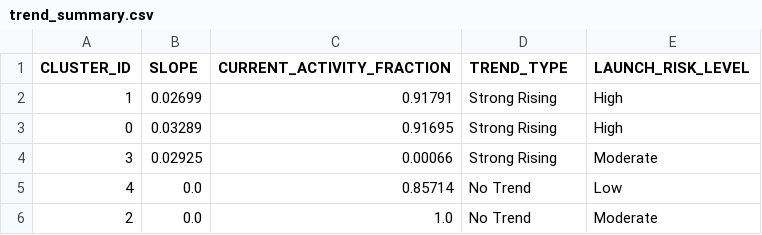
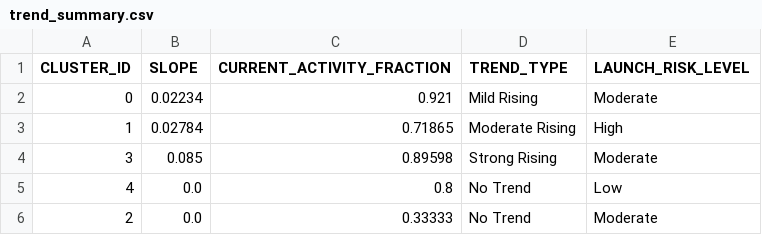
Before and after one commit to Sushrut2007/SpaceDebrisRadar.AI, a CSV file: data/outputs/trend_summary.csv, drawn as a sheet.

```diff
--- a/data/outputs/trend_summary.csv
+++ b/data/outputs/trend_summary.csv
@@ -1,6 +1,6 @@
 CLUSTER_ID,SLOPE,CURRENT_ACTIVITY_FRACTION,TREND_TYPE,LAUNCH_RISK_LEVEL
-1,0.02699,0.91791,Strong Rising,High
-0,0.03289,0.91695,Strong Rising,High
-3,0.02925,0.00066,Strong Rising,Moderate
-4,0.0,0.85714,No Trend,Low
-2,0.0,1.0,No Trend,Moderate
+0,0.02234,0.921,Mild Rising,Moderate
+1,0.02784,0.71865,Moderate Rising,High
+3,0.085,0.89598,Strong Rising,Moderate
+4,0.0,0.8,No Trend,Low
+2,0.0,0.33333,No Trend,Moderate
```
Also changed, not shown: 5 other files.
